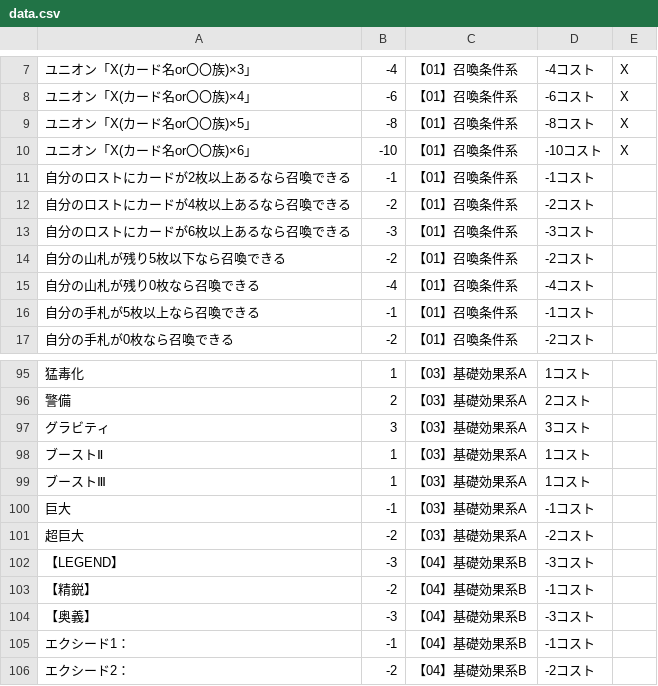
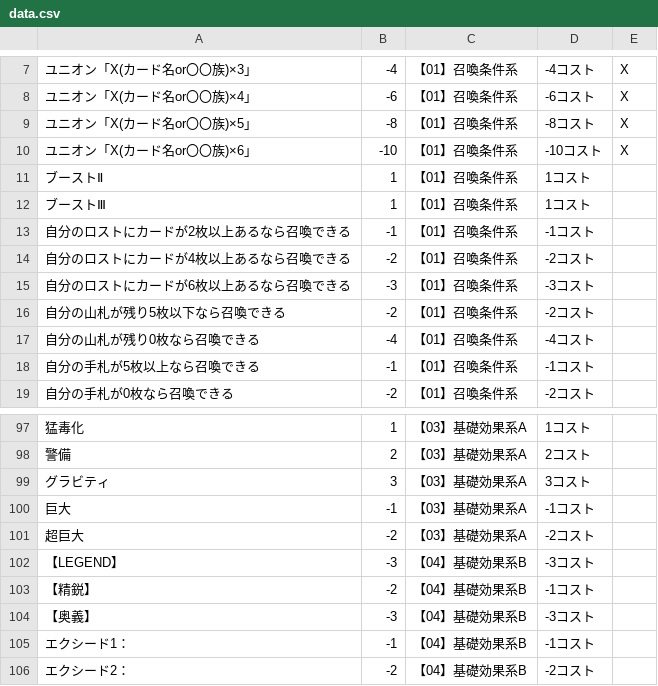
Before and after one commit to yuakuri/cardmaker, a CSV file: assets/data.csv, drawn as a sheet; only a part is shown, gaps mark what is left out; removed rows and columns are numbered as before the commit, all else as after; the diff names each change by its address in the sheet, - before the commit and + after, or states it on an @@ line.

Commit message:
Add files via upload

```diff
--- a/assets/data.csv
+++ b/assets/data.csv
+row 11: ブーストⅡ | 1 | 【01】召喚条件系 | 1コスト
+row 12: ブーストⅢ | 1 | 【01】召喚条件系 | 1コスト
-row 98: ブーストⅡ | 1 | 【03】基礎効果系A | 1コスト
-row 99: ブーストⅢ | 1 | 【03】基礎効果系A | 1コスト
```
